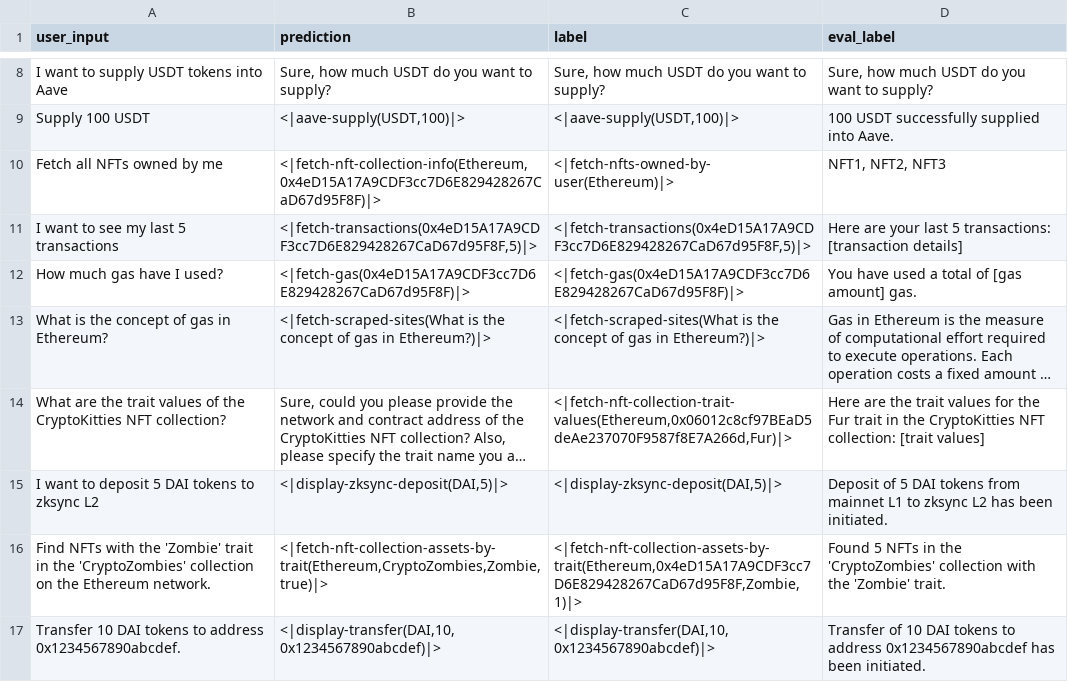
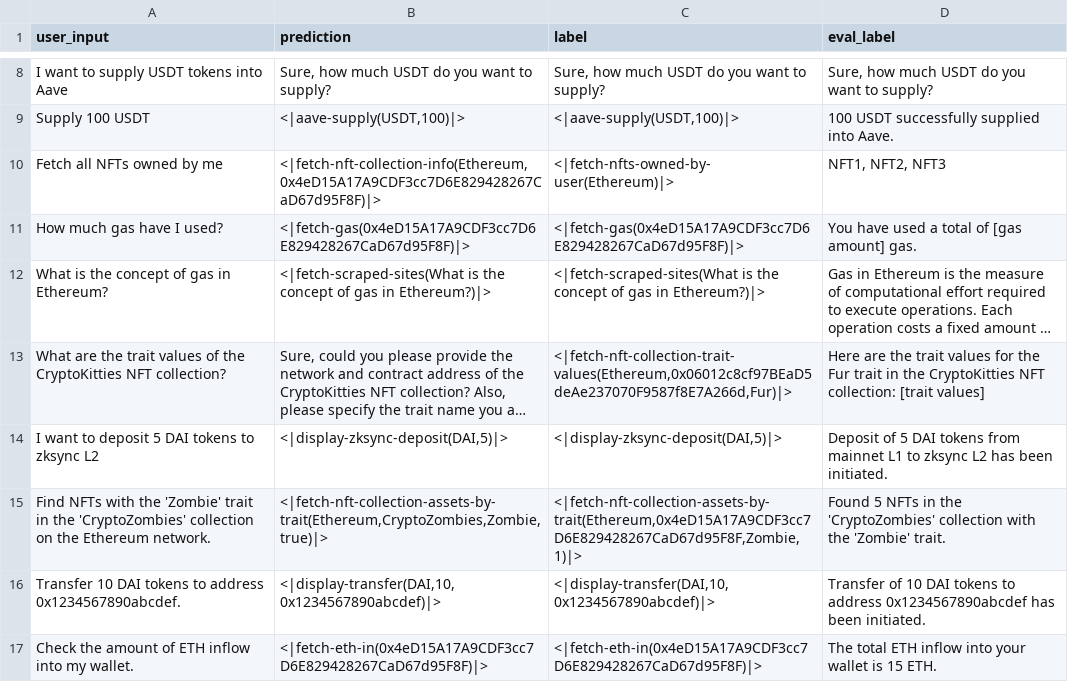
Before and after one commit to yieldprotocol/cacti-backend, a CSV file: eval/example_test_file.csv, drawn as a sheet; only a part is shown, gaps mark what is left out; the shorter side is filled out with more unchanged rows; long unchanged cells end in …; the diff names each change by its address in the sheet, - before the commit and + after, or states it on an @@ line.

Commit message:
widgets: remove unimplemented fetch-transactions widget
We have get_all_transactions in integrations/etherscan.py but nothing
calling it or parsing its output.

```diff
--- a/eval/example_test_file.csv
+++ b/eval/example_test_file.csv
-row 11: I want to see my last 5 transactions | <|fetch-transactions(0x4eD15A17A9CDF3cc7D6E829428267CaD67d95F8F,5)|> | <|fetch-transactions(0x4eD15A17A9CDF3cc7D6E829428267CaD67d95F8F,5)|> | Here are your last 5 transactions: [transaction details]
```
Also changed, not shown: 3 other files.
